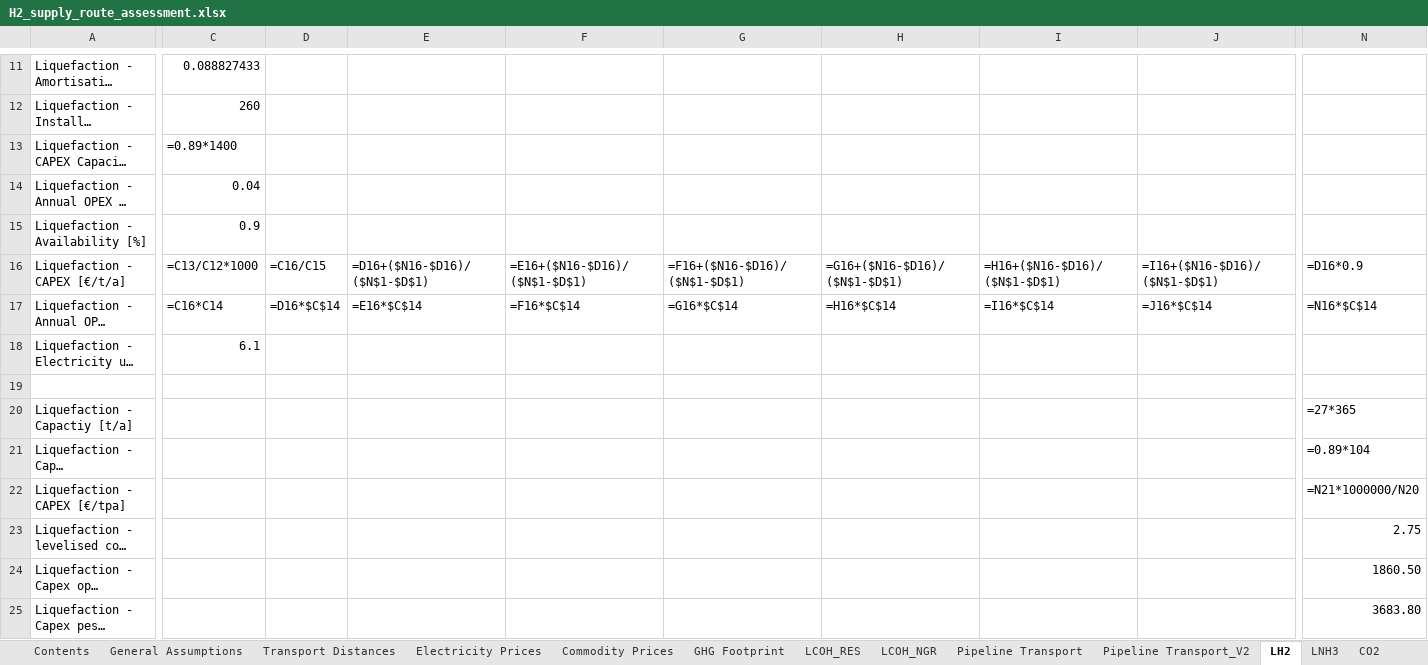
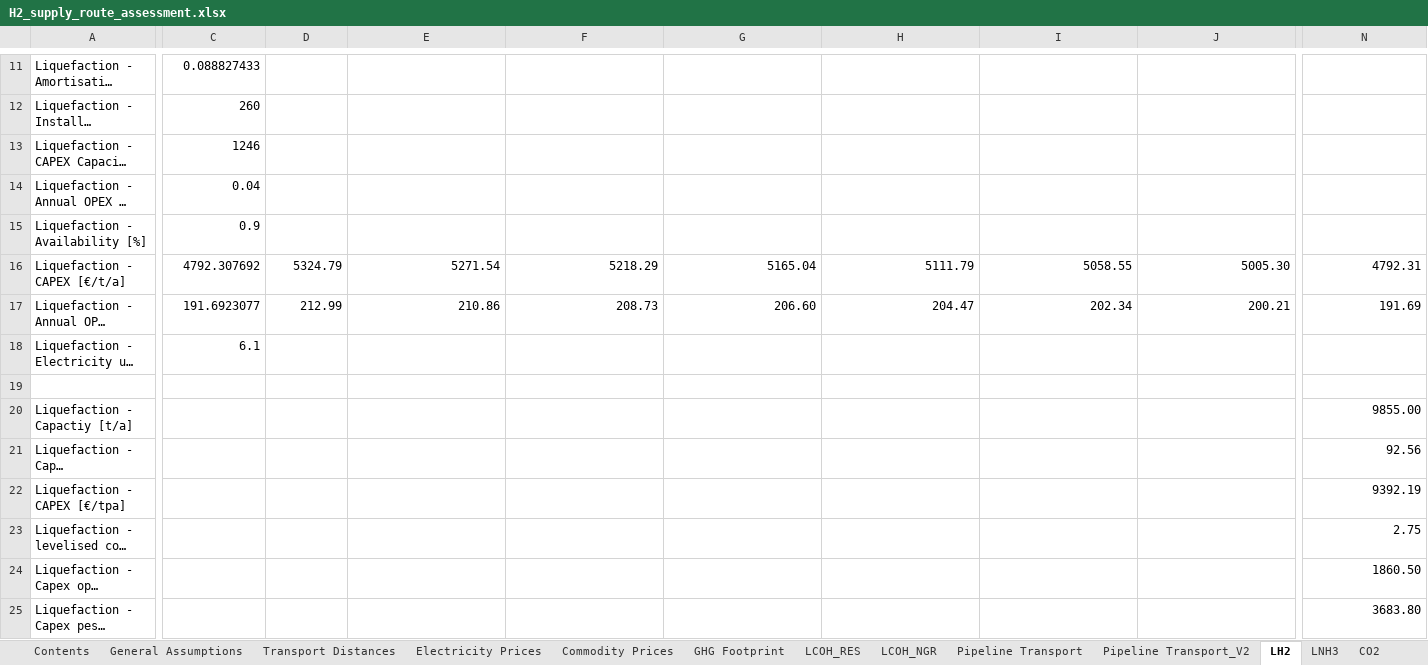
Before and after one commit to ReuterJakob/H2_pathways_repo, an Excel workbook: data/raw/H2_supply_route_assessment.xlsx, sheet LH2, drawn as a sheet; only a part is shown, gaps mark what is left out; long unchanged cells end in …; values as stored, in another font and other column widths than the file's, no borders; formulas without a stored value are shown as written; the diff covers the shown part only; the diff names each change by its address in the sheet, - before the commit and + after, or states it on an @@ line.

```diff
--- a/data/raw/H2_supply_route_assessment.xlsx (sheet LH2)
+++ b/data/raw/H2_supply_route_assessment.xlsx (sheet LH2)
-C13: =0.89*1400
+C13: 1246
-C16: =C13/C12*1000
+C16: 4792.307692
-D16: =C16/C15
+D16: 5324.79
-E16: =D16+($N16-$D16)/($N$1-$D$1)
+E16: 5271.54
-F16: =E16+($N16-$D16)/($N$1-$D$1)
+F16: 5218.29
-G16: =F16+($N16-$D16)/($N$1-$D$1)
+G16: 5165.04
-H16: =G16+($N16-$D16)/($N$1-$D$1)
+H16: 5111.79
-I16: =H16+($N16-$D16)/($N$1-$D$1)
+I16: 5058.55
-J16: =I16+($N16-$D16)/($N$1-$D$1)
+J16: 5005.30
-N16: =D16*0.9
+N16: 4792.31
-C17: =C16*C14
+C17: 191.6923077
-D17: =D16*$C$14
+D17: 212.99
-E17: =E16*$C$14
+E17: 210.86
-F17: =F16*$C$14
+F17: 208.73
-G17: =G16*$C$14
+G17: 206.60
-H17: =H16*$C$14
+H17: 204.47
-I17: =I16*$C$14
+I17: 202.34
-J17: =J16*$C$14
+J17: 200.21
-N17: =N16*$C$14
+N17: 191.69
-N20: =27*365
+N20: 9855.00
-N21: =0.89*104
+N21: 92.56
-N22: =N21*1000000/N20
+N22: 9392.19
```
Also changed, not shown: 903 edited cells elsewhere in this sheet, sheet LNH3, sheet GHG Footprint, sheet LCOH_NGR, sheet Commodity Prices, sheet Reference Results, sheet Pipeline Transport, 2 more sheets, hidden cells, charts or pictures, 1 other file.
